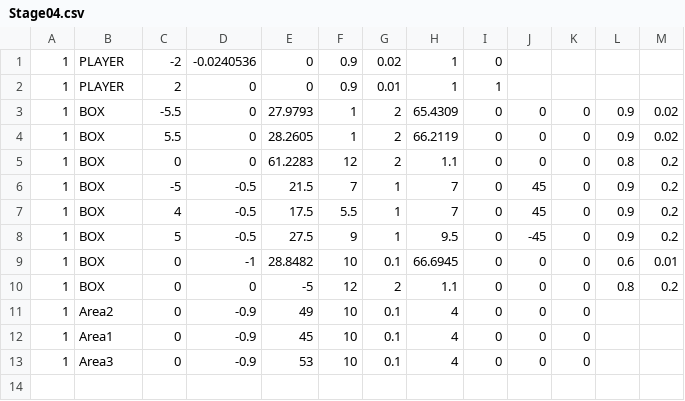
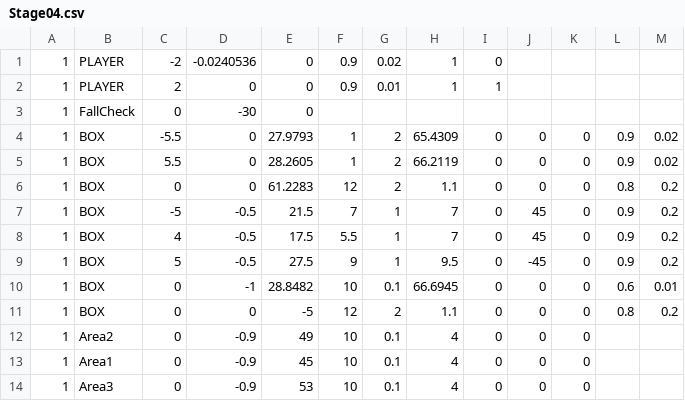
Before and after one commit to A23042/DirectXGames, a CSV file: Action3D/Base/Data/Stage04.csv, drawn as a sheet; the diff names each change by its address in the sheet, - before the commit and + after, or states it on an @@ line.

```diff
--- a/Action3D/Base/Data/Stage04.csv
+++ b/Action3D/Base/Data/Stage04.csv
+row 3: 1 | FallCheck | 0 | -30 | 0
```
Also changed, not shown: 17 other files.
